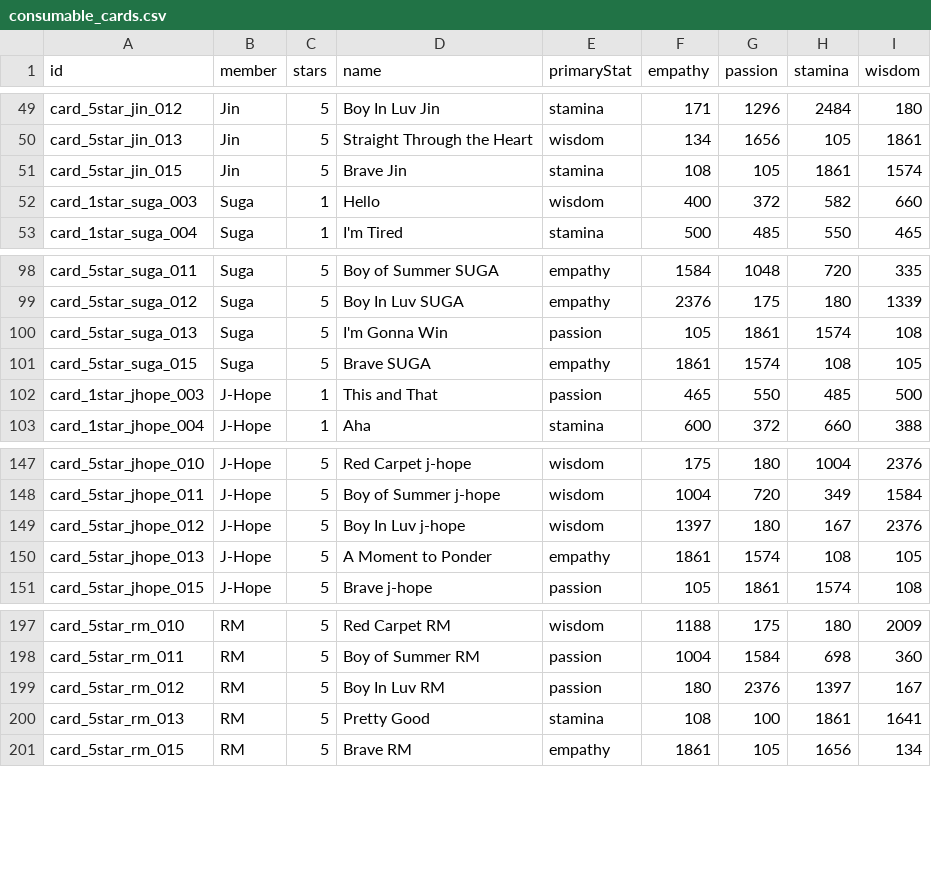
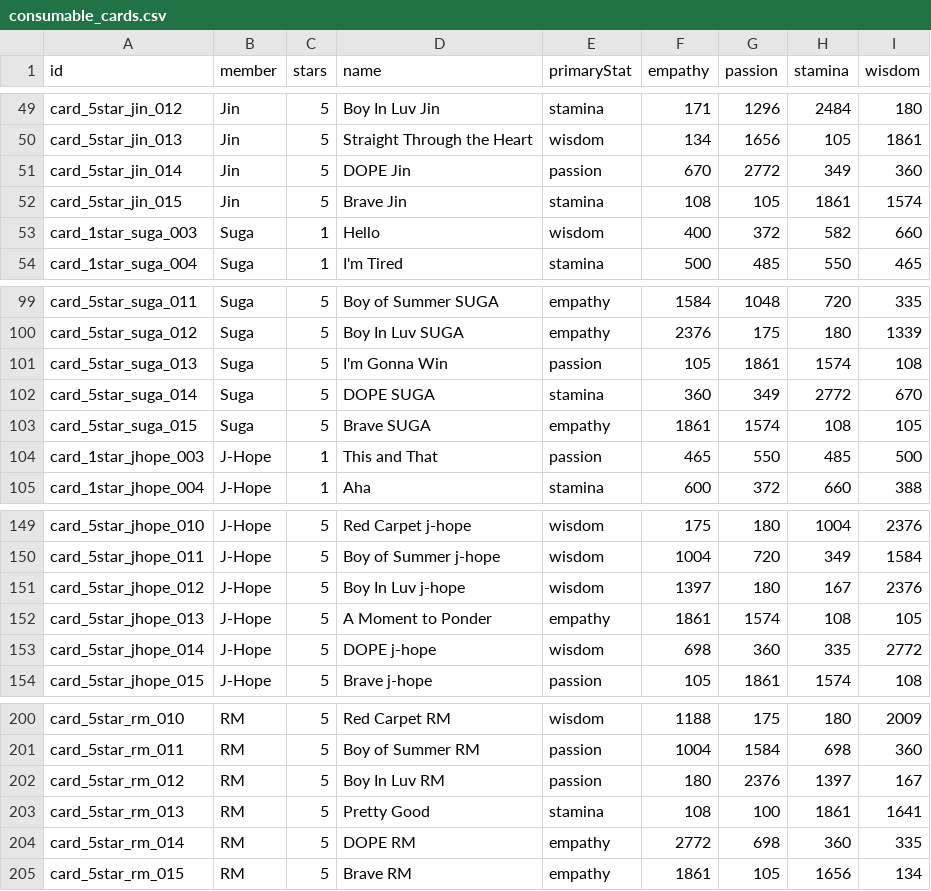
Before and after one commit to inggy/bts-world-data-extractor, a CSV file: output/consumable_cards.csv, drawn as a sheet; only a part is shown, gaps mark what is left out.

```diff
--- a/output/consumable_cards.csv
+++ b/output/consumable_cards.csv
@@ -50,2 +50,3 @@ card_5star_jin_012,Jin,5,Boy In Luv Jin,stamina,171,1296,2484,180
 card_5star_jin_013,Jin,5,Straight Through the Heart,wisdom,134,1656,105,1861
+card_5star_jin_014,Jin,5,DOPE Jin,passion,670,2772,349,360
 card_5star_jin_015,Jin,5,Brave Jin,stamina,108,105,1861,1574
@@ -100,2 +101,3 @@ card_5star_suga_012,Suga,5,Boy In Luv SUGA,empathy,2376,175,180,1339
 card_5star_suga_013,Suga,5,I'm Gonna Win,passion,105,1861,1574,108
+card_5star_suga_014,Suga,5,DOPE SUGA,stamina,360,349,2772,670
 card_5star_suga_015,Suga,5,Brave SUGA,empathy,1861,1574,108,105
@@ -150,2 +152,3 @@ card_5star_jhope_012,J-Hope,5,Boy In Luv j-hope,wisdom,1397,180,167,2376
 card_5star_jhope_013,J-Hope,5,A Moment to Ponder,empathy,1861,1574,108,105
+card_5star_jhope_014,J-Hope,5,DOPE j-hope,wisdom,698,360,335,2772
 card_5star_jhope_015,J-Hope,5,Brave j-hope,passion,105,1861,1574,108
@@ -200,2 +203,3 @@ card_5star_rm_012,RM,5,Boy In Luv RM,passion,180,2376,1397,167
 card_5star_rm_013,RM,5,Pretty Good,stamina,108,100,1861,1641
+card_5star_rm_014,RM,5,DOPE RM,empathy,2772,698,360,335
 card_5star_rm_015,RM,5,Brave RM,empathy,1861,105,1656,134
```
Also changed, not shown: output/consumable_main_stage.csv, output/consumable_main_stage_reward.csv, 11 other files.
